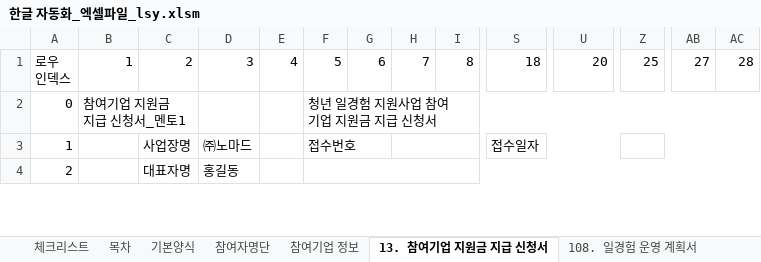
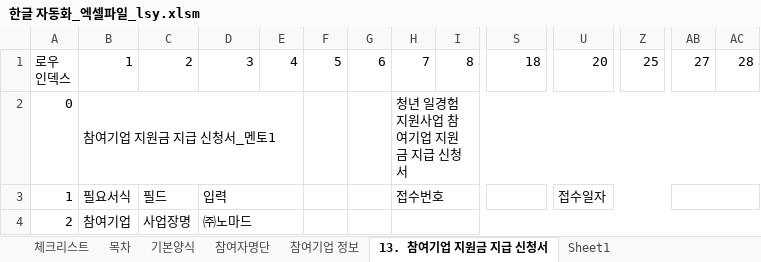
Before and after one commit to kjh5848/python_lab, an Excel workbook: 07. 한글 문서/한글 자동화_엑셀파일_lsy.xlsm, sheet 13. 참여기업 지원금 지급 신청서, drawn as a sheet; only a part is shown, gaps mark what is left out; values as stored, in another font and other column widths than the file's, no cell formats; charts and pictures not drawn; the diff covers the shown part only; the diff names each change by its address in the sheet, - before the commit and + after, or states it on an @@ line.

Commit message:
엑셀수정중

```diff
--- a/07. 한글 문서/한글 자동화_엑셀파일_lsy.xlsm (sheet 13. 참여기업 지원금 지급 신청서)
+++ b/07. 한글 문서/한글 자동화_엑셀파일_lsy.xlsm (sheet 13. 참여기업 지원금 지급 신청서)
+sheet tab: Sheet1
-B2:C2 merged
+B2:E2 merged
-F2: 청년 일경험 지원사업 참여기업 지원금 지급 신청서
+F2: (empty)
-F2:AC2 merged
-H2: (empty)
+H2: 청년 일경험 지원사업 참여기업 지원금 지급 신청서
+H2:AE2 merged
-B3: (empty)
+B3: 필요서식
-C3: 사업장명
+C3: 필드
-D3: ㈜노마드
+D3: 입력
+D3:E3 merged
-F3: 접수번호
+F3: (empty)
-F3:G3 merged
-H3: (empty)
+H3: 접수번호
-H3:R3 merged
+H3:I3 merged
-S3: 접수일자
+S3: (empty)
-S3:Y3 merged
-U3: (empty)
+U3: 접수일자
+U3:AA3 merged
-Z3:AC3 merged
+AB3:AE3 merged
-B4: (empty)
+B4: 참여기업
+B4:B13 merged
-C4: 대표자명
+C4: 사업장명
-D4: 홍길동
+D4: ㈜노마드
+D4:E4 merged
-F4:AC4 merged
+H4:AE4 merged
```
Also changed, not shown: 173 edited cells and merged cells elsewhere in this sheet, sheet 목차, cell formats, formulas that keep their value, charts or pictures.
